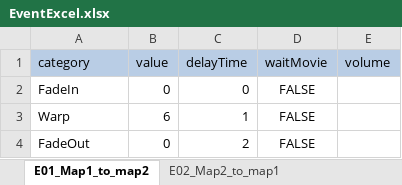
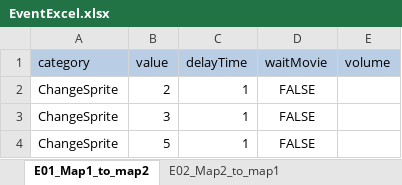
Before and after one commit to swulafi1103/CatEarsShota, an Excel workbook: CatEarsShota/Assets/Excel/EventExcel.xlsx, sheet E01_Map1_to_map2, drawn as a sheet; values as stored, in another font and other column widths than the file's, no borders; removed rows and columns are numbered as before the commit, all else as after; the diff names each change by its address in the sheet, - before the commit and + after, or states it on an @@ line.

Commit message:
added door, linked change color and change sprite

```diff
--- a/CatEarsShota/Assets/Excel/EventExcel.xlsx (sheet E01_Map1_to_map2)
+++ b/CatEarsShota/Assets/Excel/EventExcel.xlsx (sheet E01_Map1_to_map2)
-row 2: FadeIn | 0 | 0 | FALSE
-A2 (category): Warp
+A2 (category): ChangeSprite
-B2 (value): 6
+B2 (value): 2
-row 4: FadeOut | 0 | 2 | FALSE
+row 3: ChangeSprite | 3 | 1 | FALSE
+row 4: ChangeSprite | 5 | 1 | FALSE
```
Also changed, not shown: 21 other files.
